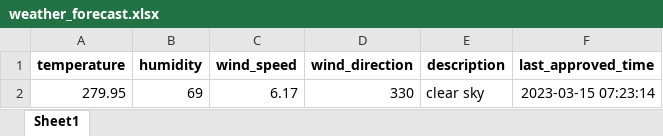
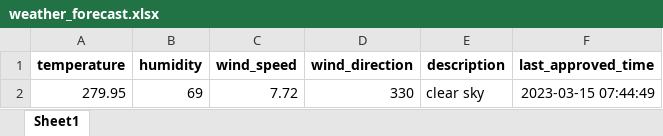
Before and after one commit to 13w13/test, an Excel workbook: weather_forecast.xlsx, sheet Sheet1, drawn as a sheet; values as stored, in another font and other column widths than the file's, no borders; the diff names each change by its address in the sheet, - before the commit and + after, or states it on an @@ line.

Commit message:
Update weather forecast

```diff
--- a/weather_forecast.xlsx (sheet Sheet1)
+++ b/weather_forecast.xlsx (sheet Sheet1)
-C2 (wind_speed): 6.17
+C2 (wind_speed): 7.72
-F2 (last_approved_time): 2023-03-15 07:23:14
+F2 (last_approved_time): 2023-03-15 07:44:49
```
